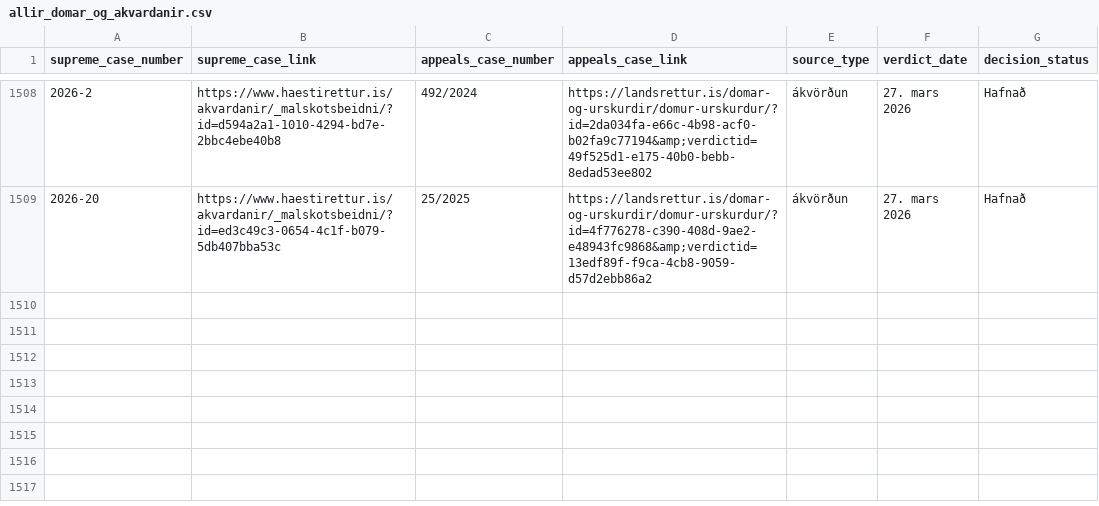
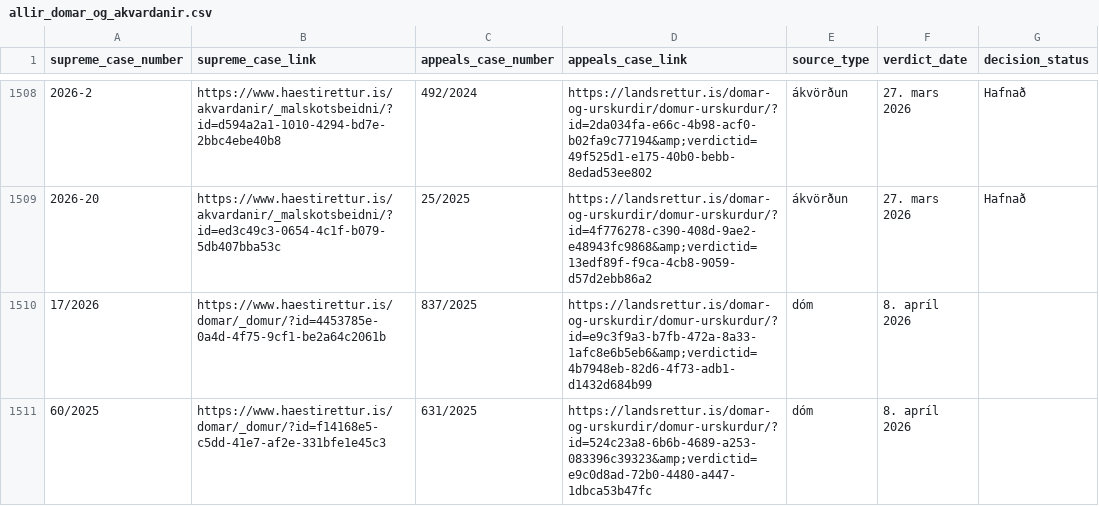
Before and after one commit to larust/hvar-er-haestarettardomurinn, a CSV file: allir_domar_og_akvardanir.csv, drawn as a sheet; only a part is shown, gaps mark what is left out; the diff names each change by its address in the sheet, - before the commit and + after, or states it on an @@ line.

```diff
--- a/allir_domar_og_akvardanir.csv
+++ b/allir_domar_og_akvardanir.csv
+row 1510: 17/2026 | https://www.haestirettur.is/domar/_domur/?id=4453785e-0a4d-4f75-9cf1-be2a64c2061b | 837/2025 | https://landsrettur.is/domar-og-urskurdir/domur-urskurdur/?id=e9c3f9a3-b7fb-472a-8a33-1afc8e6b5eb6&amp;verdictid=4b7948eb-82d6-4f73-adb1-d1432d684b99 | dóm | 8. apríl 2026
+row 1511: 60/2025 | https://www.haestirettur.is/domar/_domur/?id=f14168e5-c5dd-41e7-af2e-331bfe1e45c3 | 631/2025 | https://landsrettur.is/domar-og-urskurdir/domur-urskurdur/?id=524c23a8-6b6b-4689-a253-083396c39323&amp;verdictid=e9c0d8ad-72b0-4480-a447-1dbca53b47fc | dóm | 8. apríl 2026
```
Also changed, not shown: 2 other files.
